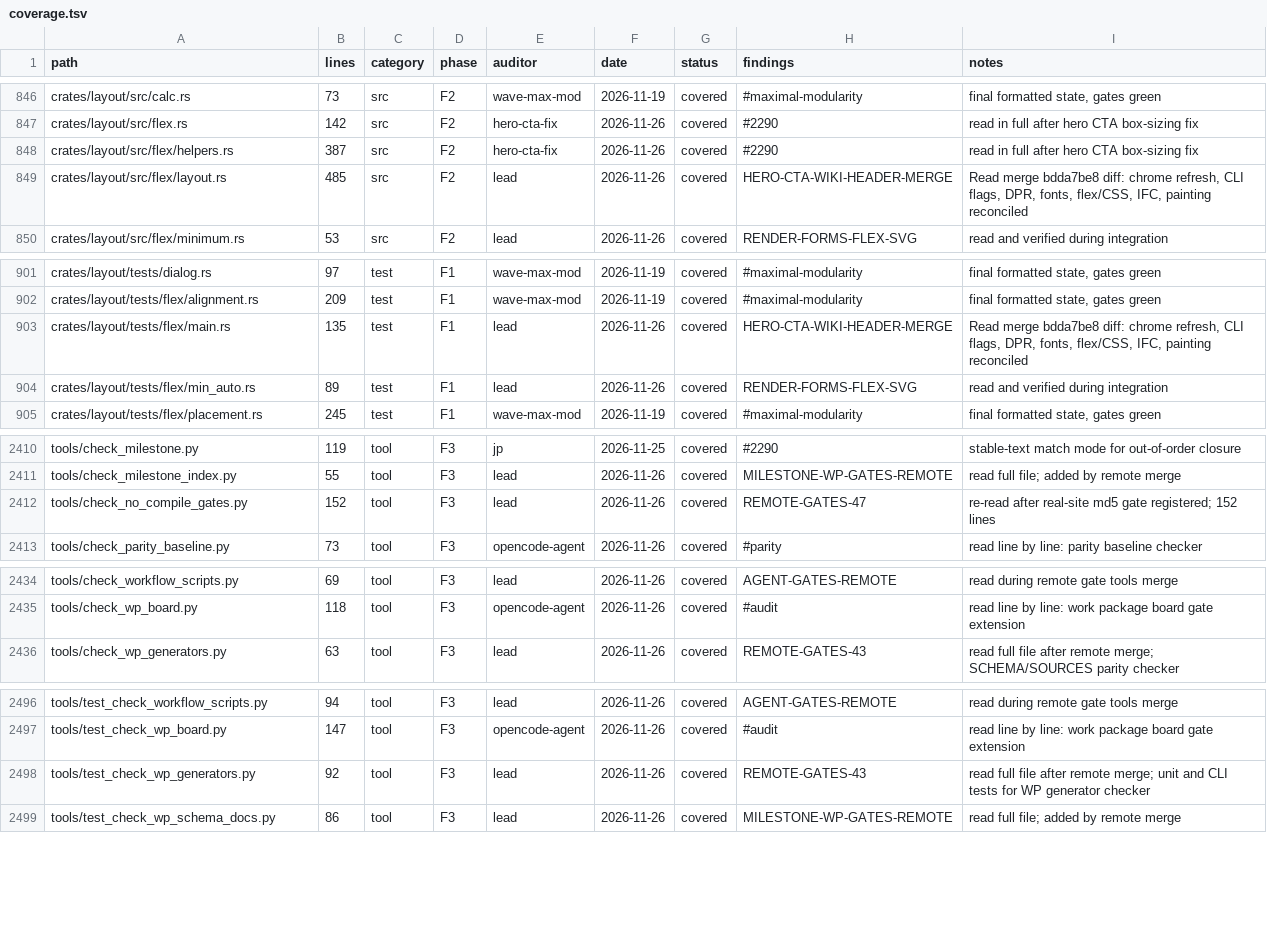
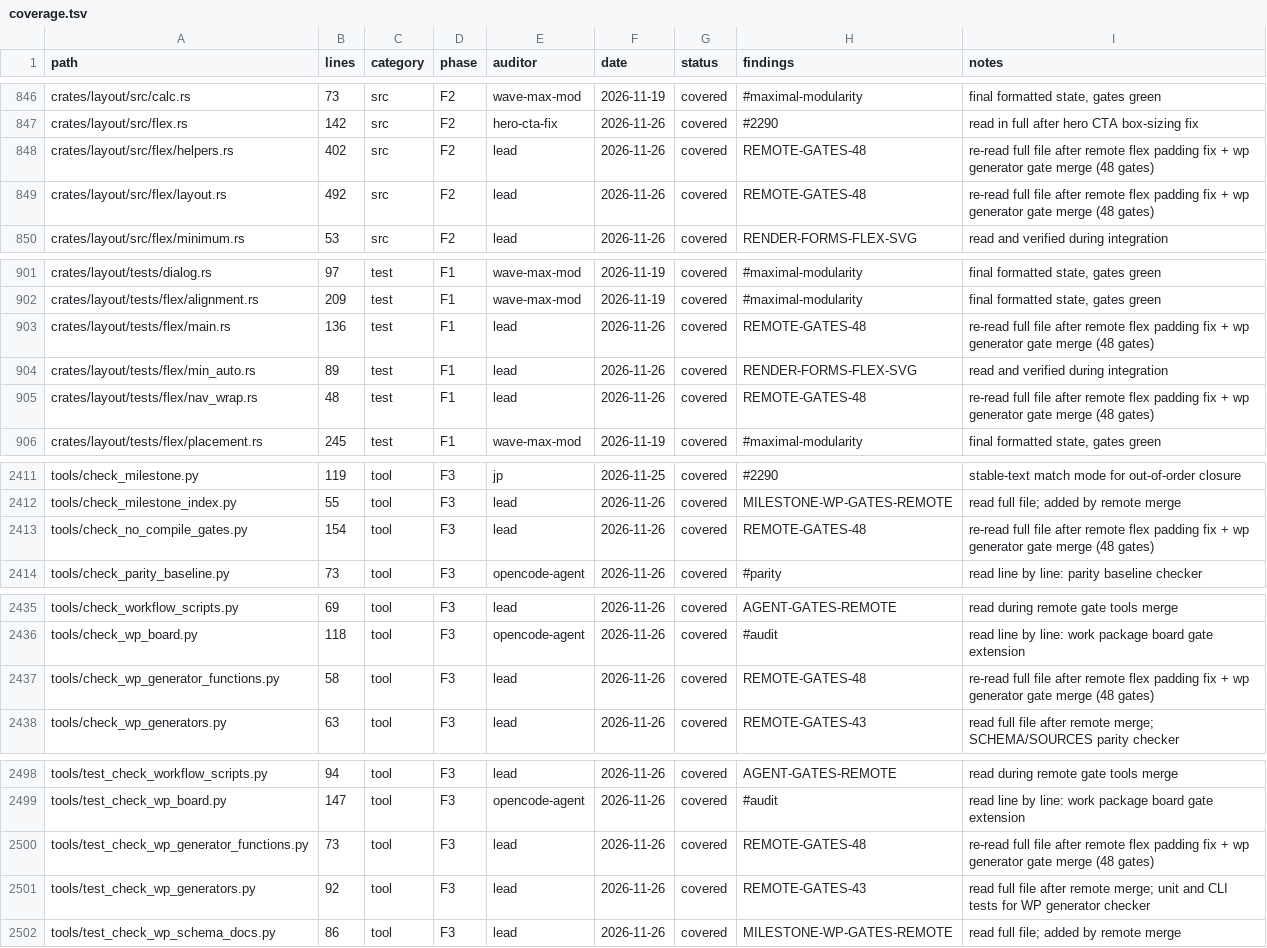
Before and after one commit to juanpimg/Megi, a TSV file: docs/audit/coverage.tsv, drawn as a sheet; only a part is shown, gaps mark what is left out; the diff covers the shown part only.

Commit message:
fix(ci): reconcile compile-free gates after remote merge
- Register the new wp-generator gate tools/tests and the flex nav_wrap regression in the audit ledger; re-read all drifted sources and mark rows covered with auditor lead, 2026-11-26, REMOTE-GATES-48.
- Derive the gate-count assertion from the live registry so a green run is asserted as total/total instead of a stale hardcoded N-1/N.
- Regenerate progress/coverage artifacts (--no-gate --no-count) and resync [stats].tests_commit with the snapshot commit.

Verified: 48/48 compile-free gates, audit 0 pending, git diff --check clean.
Signed-off-by: juanpimg <229525379+juanpimg@users.noreply.github.com>

```diff
--- a/docs/audit/coverage.tsv
+++ b/docs/audit/coverage.tsv
@@ -847,4 +847,4 @@ crates/layout/src/calc.rs	73	src	F2	wave-max-mod	2026-11-19	covered	#maximal-mod
 crates/layout/src/flex.rs	142	src	F2	hero-cta-fix	2026-11-26	covered	#2290	read in full after hero CTA box-sizing fix
-crates/layout/src/flex/helpers.rs	387	src	F2	hero-cta-fix	2026-11-26	covered	#2290	read in full after hero CTA box-sizing fix
-crates/layout/src/flex/layout.rs	485	src	F2	lead	2026-11-26	covered	HERO-CTA-WIKI-HEADER-MERGE	Read merge bdda7be8 diff: chrome refresh, CLI flags, DPR, fonts, flex/CSS, IFC, painting reconciled
+crates/layout/src/flex/helpers.rs	402	src	F2	lead	2026-11-26	covered	REMOTE-GATES-48	re-read full file after remote flex padding fix + wp generator gate merge (48 gates)
+crates/layout/src/flex/layout.rs	492	src	F2	lead	2026-11-26	covered	REMOTE-GATES-48	re-read full file after remote flex padding fix + wp generator gate merge (48 gates)
 crates/layout/src/flex/minimum.rs	53	src	F2	lead	2026-11-26	covered	RENDER-FORMS-FLEX-SVG	read and verified during integration
@@ -902,4 +902,5 @@ crates/layout/tests/dialog.rs	97	test	F1	wave-max-mod	2026-11-19	covered	#maxima
 crates/layout/tests/flex/alignment.rs	209	test	F1	wave-max-mod	2026-11-19	covered	#maximal-modularity	final formatted state, gates green
-crates/layout/tests/flex/main.rs	135	test	F1	lead	2026-11-26	covered	HERO-CTA-WIKI-HEADER-MERGE	Read merge bdda7be8 diff: chrome refresh, CLI flags, DPR, fonts, flex/CSS, IFC, painting reconciled
+crates/layout/tests/flex/main.rs	136	test	F1	lead	2026-11-26	covered	REMOTE-GATES-48	re-read full file after remote flex padding fix + wp generator gate merge (48 gates)
 crates/layout/tests/flex/min_auto.rs	89	test	F1	lead	2026-11-26	covered	RENDER-FORMS-FLEX-SVG	read and verified during integration
+crates/layout/tests/flex/nav_wrap.rs	48	test	F1	lead	2026-11-26	covered	REMOTE-GATES-48	re-read full file after remote flex padding fix + wp generator gate merge (48 gates)
 crates/layout/tests/flex/placement.rs	245	test	F1	wave-max-mod	2026-11-19	covered	#maximal-modularity	final formatted state, gates green
@@ -2411,3 +2412,3 @@ tools/check_milestone.py	119	tool	F3	jp	2026-11-25	covered	#2290	stable-text mat
 tools/check_milestone_index.py	55	tool	F3	lead	2026-11-26	covered	MILESTONE-WP-GATES-REMOTE	read full file; added by remote merge
-tools/check_no_compile_gates.py	152	tool	F3	lead	2026-11-26	covered	REMOTE-GATES-47	re-read after real-site md5 gate registered; 152 lines
+tools/check_no_compile_gates.py	154	tool	F3	lead	2026-11-26	covered	REMOTE-GATES-48	re-read full file after remote flex padding fix + wp generator gate merge (48 gates)
 tools/check_parity_baseline.py	73	tool	F3	opencode-agent	2026-11-26	covered	#parity	read line by line: parity baseline checker
@@ -2435,2 +2436,3 @@ tools/check_workflow_scripts.py	69	tool	F3	lead	2026-11-26	covered	AGENT-GATES-R
 tools/check_wp_board.py	118	tool	F3	opencode-agent	2026-11-26	covered	#audit	read line by line: work package board gate extension
+tools/check_wp_generator_functions.py	58	tool	F3	lead	2026-11-26	covered	REMOTE-GATES-48	re-read full file after remote flex padding fix + wp generator gate merge (48 gates)
 tools/check_wp_generators.py	63	tool	F3	lead	2026-11-26	covered	REMOTE-GATES-43	read full file after remote merge; SCHEMA/SOURCES parity checker
@@ -2497,2 +2499,3 @@ tools/test_check_workflow_scripts.py	94	tool	F3	lead	2026-11-26	covered	AGENT-GA
 tools/test_check_wp_board.py	147	tool	F3	opencode-agent	2026-11-26	covered	#audit	read line by line: work package board gate extension
+tools/test_check_wp_generator_functions.py	73	tool	F3	lead	2026-11-26	covered	REMOTE-GATES-48	re-read full file after remote flex padding fix + wp generator gate merge (48 gates)
 tools/test_check_wp_generators.py	92	tool	F3	lead	2026-11-26	covered	REMOTE-GATES-43	read full file after remote merge; unit and CLI tests for WP generator checker
```
Also changed, not shown: 3 edited cells elsewhere in this file, 4 other files.
